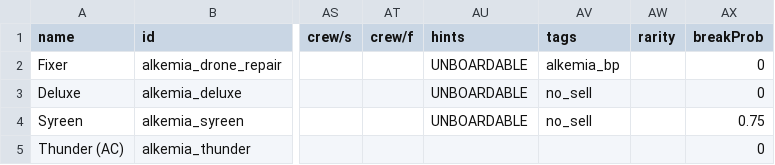
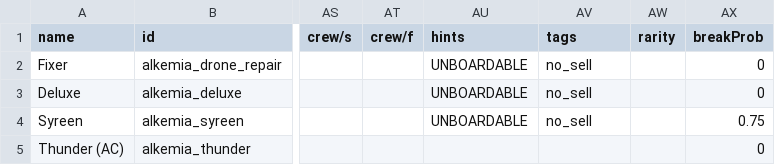
Before and after one commit to AlfredBroda/AlkemiaArmory, a CSV file: data/hulls/ship_data.csv, drawn as a sheet; only a part is shown, gaps mark what is left out; the diff covers the shown part only; the diff names each change by its address in the sheet, - before the commit and + after, or states it on an @@ line.

```diff
--- a/data/hulls/ship_data.csv
+++ b/data/hulls/ship_data.csv
-AV2 (tags): alkemia_bp
+AV2 (tags): no_sell
```
Also changed, not shown: 1 added row and 33 edited cells elsewhere in this file, data/campaign/submarkets.csv, data/weapons/weapon_data.csv, 48 other files.
